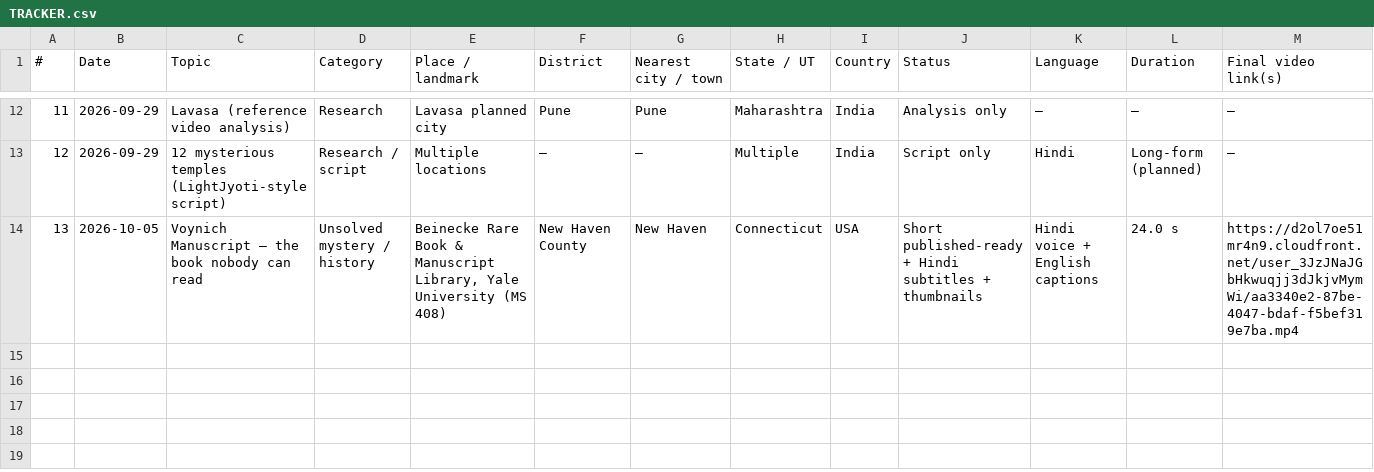
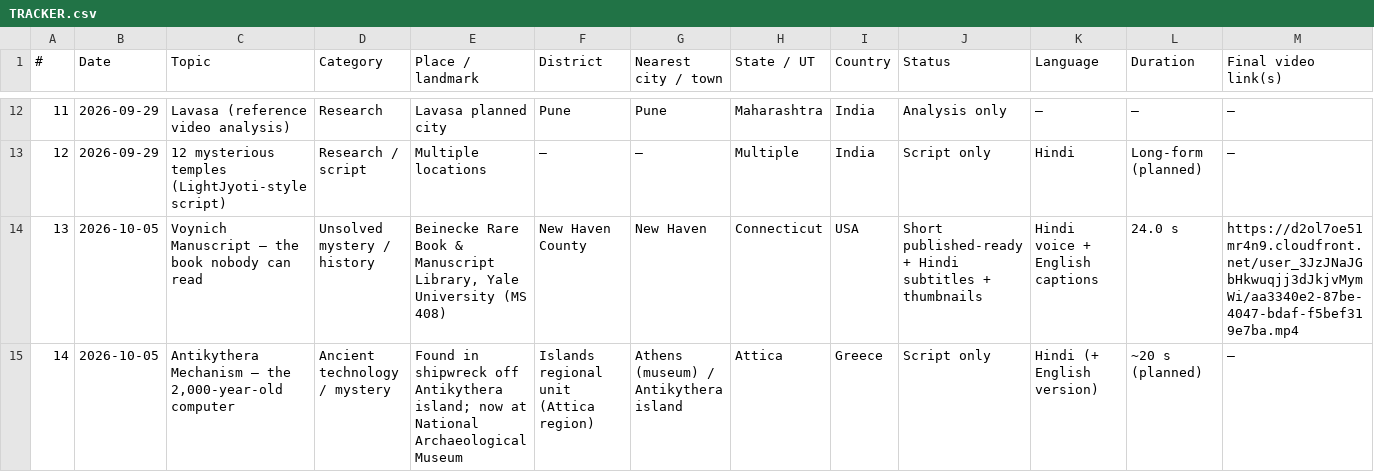
Before and after one commit to Pulkitsngh/Videos, a CSV file: TRACKER.csv, drawn as a sheet; only a part is shown, gaps mark what is left out; rows hold the shown columns only; the diff names each change by its address in the sheet, - before the commit and + after, or states it on an @@ line.

```diff
--- a/TRACKER.csv
+++ b/TRACKER.csv
+row 15: 14 | 2026-10-05 | Antikythera Mechanism – the 2,000-year-old computer | Ancient technology / mystery | Found in shipwreck off Antikythera island; now at National Archaeological Museum | Islands regional unit (Attica region) | Athens (museum) / Antikythera island | Attica | Greece | Script only | Hindi (+ English version) | ~20 s (planned) | —
```
Also changed, not shown: 2 other files.
